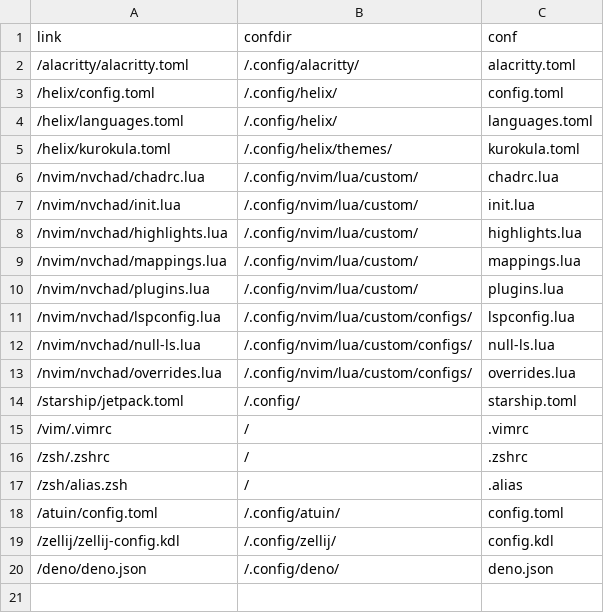
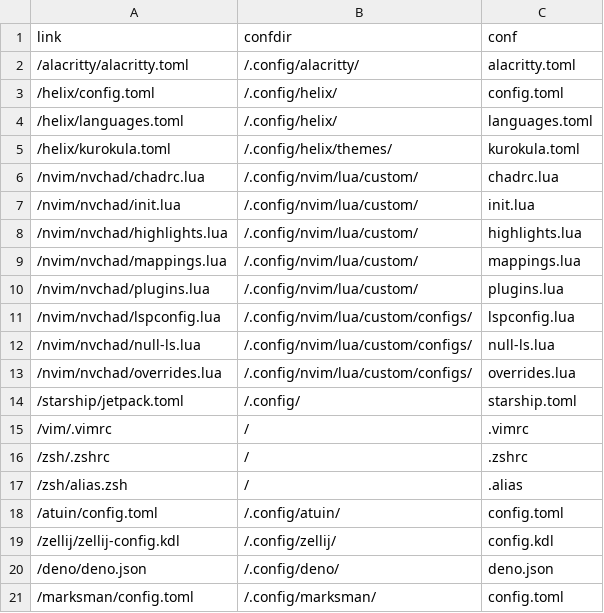
Before and after one commit to Indyandie/kuten, a CSV file: symlinks.csv, drawn as a sheet; the diff names each change by its address in the sheet, - before the commit and + after, or states it on an @@ line.

Commit message:
feat: add marksman config file, add mdx to markdown file types

```diff
--- a/symlinks.csv
+++ b/symlinks.csv
+row 21: /marksman/config.toml | /.config/marksman/ | config.toml
```
Also changed, not shown: 2 other files.
